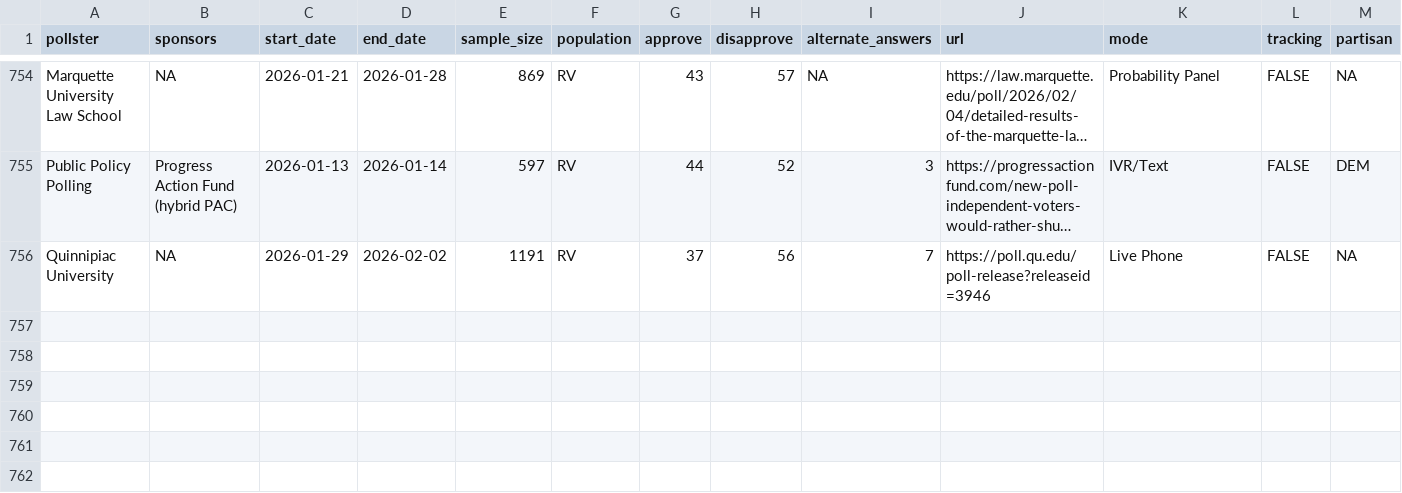
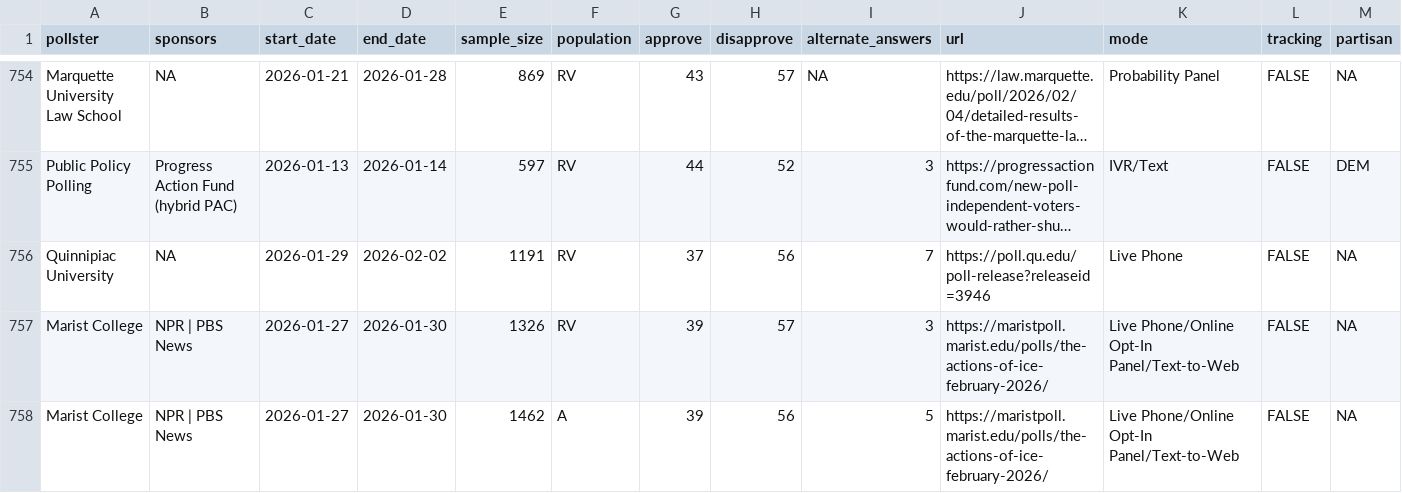
Before and after one commit to Hackquantumcpp/snoutcounter-backend, a CSV file: data/president_approval_polls.csv, drawn as a sheet; only a part is shown, gaps mark what is left out; long unchanged cells end in …; rows hold the shown columns only; the diff names each change by its address in the sheet, - before the commit and + after, or states it on an @@ line.

```diff
--- a/data/president_approval_polls.csv
+++ b/data/president_approval_polls.csv
+row 757: Marist College | NPR | PBS News | 2026-01-27 | 2026-01-30 | 1326 | RV | 39 | 57 | 3 | https://maristpoll.marist.edu/polls/the-actions-of-ice-february-2026/ | Live Phone/Online Opt-In Panel/Text-to-Web | FALSE | NA
+row 758: Marist College | NPR | PBS News | 2026-01-27 | 2026-01-30 | 1462 | A | 39 | 56 | 5 | https://maristpoll.marist.edu/polls/the-actions-of-ice-february-2026/ | Live Phone/Online Opt-In Panel/Text-to-Web | FALSE | NA
```
Also changed, not shown: averages/presidential_RV_approval.csv, averages/presidential_gen_approval.csv, 7 other files.
